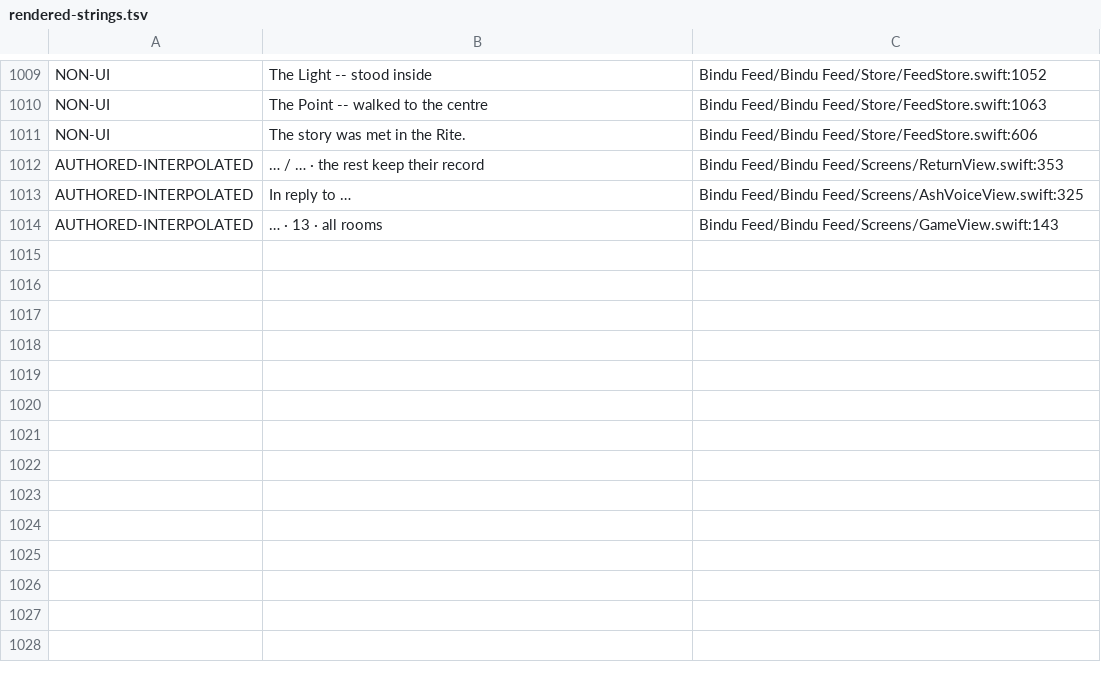
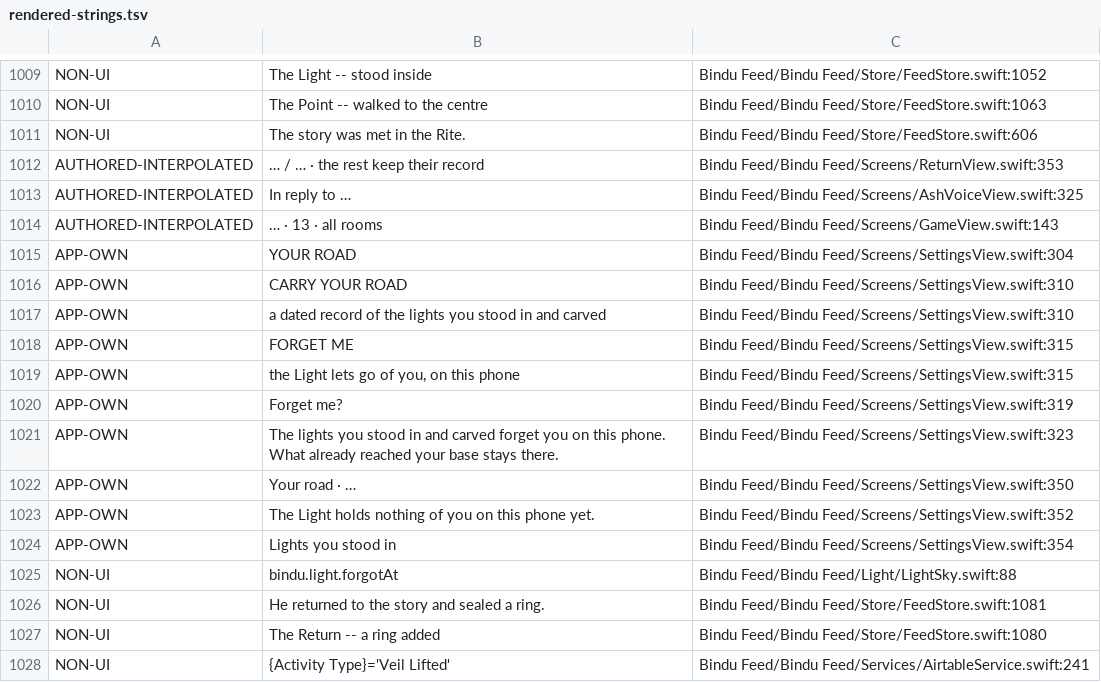
Before and after one commit to aistrangegame/bindu-feed, a TSV file: Tools/rendered-strings.tsv, drawn as a sheet; only a part is shown, gaps mark what is left out.

```diff
--- a/Tools/rendered-strings.tsv
+++ b/Tools/rendered-strings.tsv
@@ -1014 +1014,15 @@ AUTHORED-INTERPOLATED	In reply to …	Bindu Feed/Bindu Feed/Screens/AshVoiceView
 AUTHORED-INTERPOLATED	… · 13 · all rooms	Bindu Feed/Bindu Feed/Screens/GameView.swift:143
+APP-OWN	YOUR ROAD	Bindu Feed/Bindu Feed/Screens/SettingsView.swift:304
+APP-OWN	CARRY YOUR ROAD	Bindu Feed/Bindu Feed/Screens/SettingsView.swift:310
+APP-OWN	a dated record of the lights you stood in and carved	Bindu Feed/Bindu Feed/Screens/SettingsView.swift:310
+APP-OWN	FORGET ME	Bindu Feed/Bindu Feed/Screens/SettingsView.swift:315
+APP-OWN	the Light lets go of you, on this phone	Bindu Feed/Bindu Feed/Screens/SettingsView.swift:315
+APP-OWN	Forget me?	Bindu Feed/Bindu Feed/Screens/SettingsView.swift:319
+APP-OWN	The lights you stood in and carved forget you on this phone. What already reached your base stays there.	Bindu Feed/Bindu Feed/Screens/SettingsView.swift:323
+APP-OWN	Your road · …	Bindu Feed/Bindu Feed/Screens/SettingsView.swift:350
+APP-OWN	The Light holds nothing of you on this phone yet.	Bindu Feed/Bindu Feed/Screens/SettingsView.swift:352
+APP-OWN	Lights you stood in	Bindu Feed/Bindu Feed/Screens/SettingsView.swift:354
+NON-UI	bindu.light.forgotAt	Bindu Feed/Bindu Feed/Light/LightSky.swift:88
+NON-UI	He returned to the story and sealed a ring.	Bindu Feed/Bindu Feed/Store/FeedStore.swift:1081
+NON-UI	The Return -- a ring added	Bindu Feed/Bindu Feed/Store/FeedStore.swift:1080
+NON-UI	{Activity Type}='Veil Lifted'	Bindu Feed/Bindu Feed/Services/AirtableService.swift:241
```
Also changed, not shown: 19 other files.
